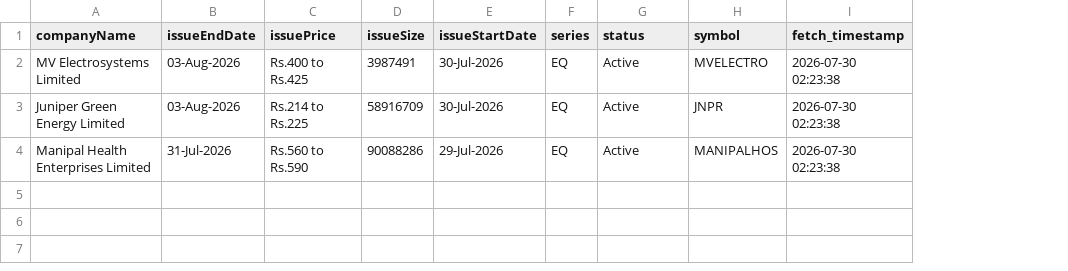
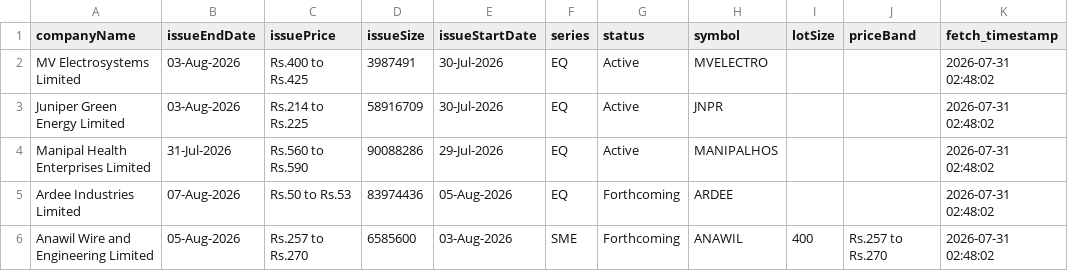
Before and after one commit to DharmGadhiya/MarketMind, a CSV file: backend/Logic Files/nse_ipo_upcoming.csv, drawn as a sheet; addresses are those after the commit; the diff names each change by its address in the sheet, - before the commit and + after, or states it on an @@ line.

```diff
--- a/backend/Logic Files/nse_ipo_upcoming.csv
+++ b/backend/Logic Files/nse_ipo_upcoming.csv
+column I (lotSize), empty
+column J (priceBand), empty
-K2:K4 (fetch_timestamp): 2026-07-30 02:23:38
+K2:K4 (fetch_timestamp): 2026-07-31 02:48:02
+row 5: Ardee Industries Limited | 07-Aug-2026 | Rs.50 to Rs.53 | 83974436 | 05-Aug-2026 | EQ | Forthcoming | ARDEE |  |  | 2026-07-31 02:48:02
+row 6: Anawil Wire and Engineering Limited | 05-Aug-2026 | Rs.257 to Rs.270 | 6585600 | 03-Aug-2026 | SME | Forthcoming | ANAWIL | 400 | Rs.257 to Rs.270 | 2026-07-31 02:48:02
```
Also changed, not shown: backend/Logic Files/nse_corporate_announcements.csv, backend/Logic Files/nse_ipo_current.csv, 1 other file.
